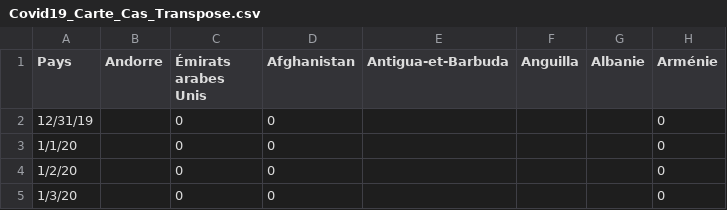
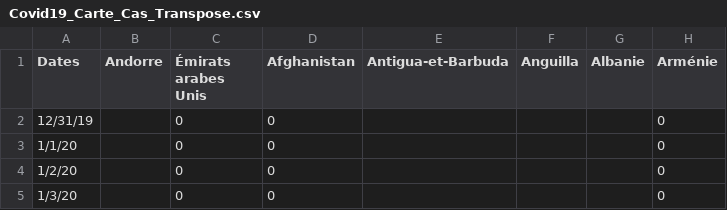
Before and after one commit to AVergely/Covid_19, a CSV file: Covid19_Carte_Cas_Transpose.csv, drawn as a sheet; only a part is shown; the diff names each change by its address in the sheet, - before the commit and + after, or states it on an @@ line.

```diff
--- a/Covid19_Carte_Cas_Transpose.csv
+++ b/Covid19_Carte_Cas_Transpose.csv
-A1: Pays
+A1: Dates
```
Also changed, not shown: Covid19_Deces_Transpose.csv.
